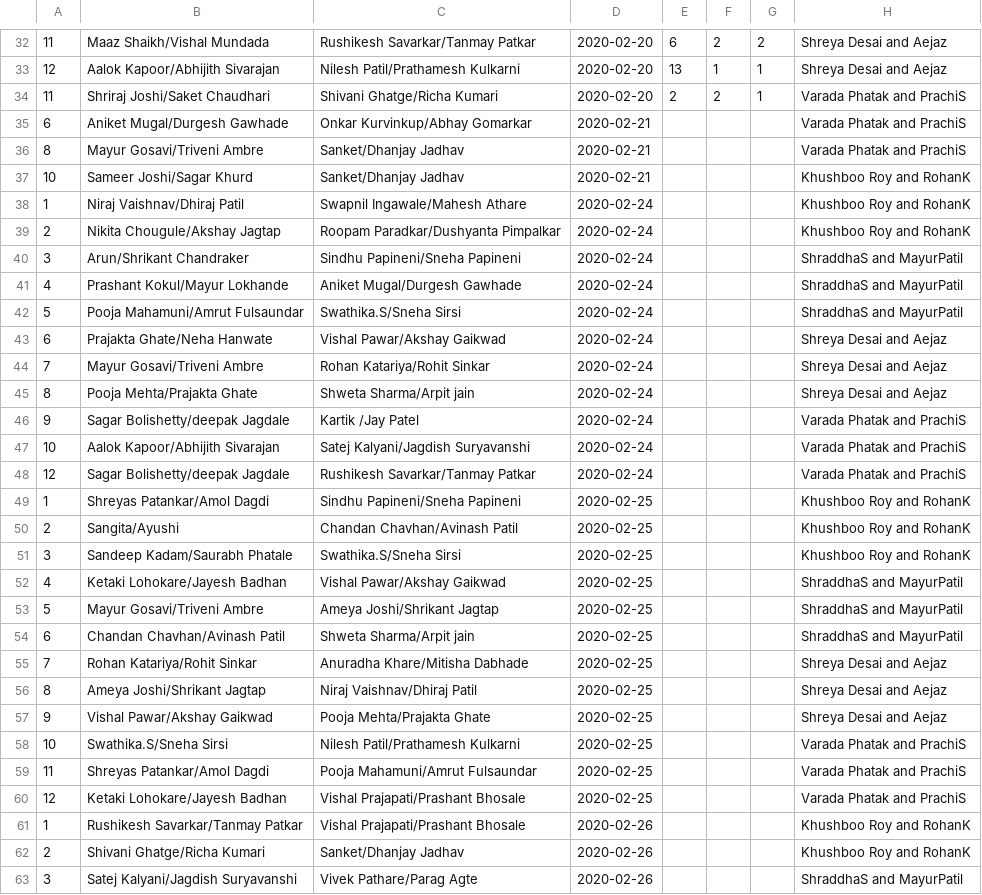
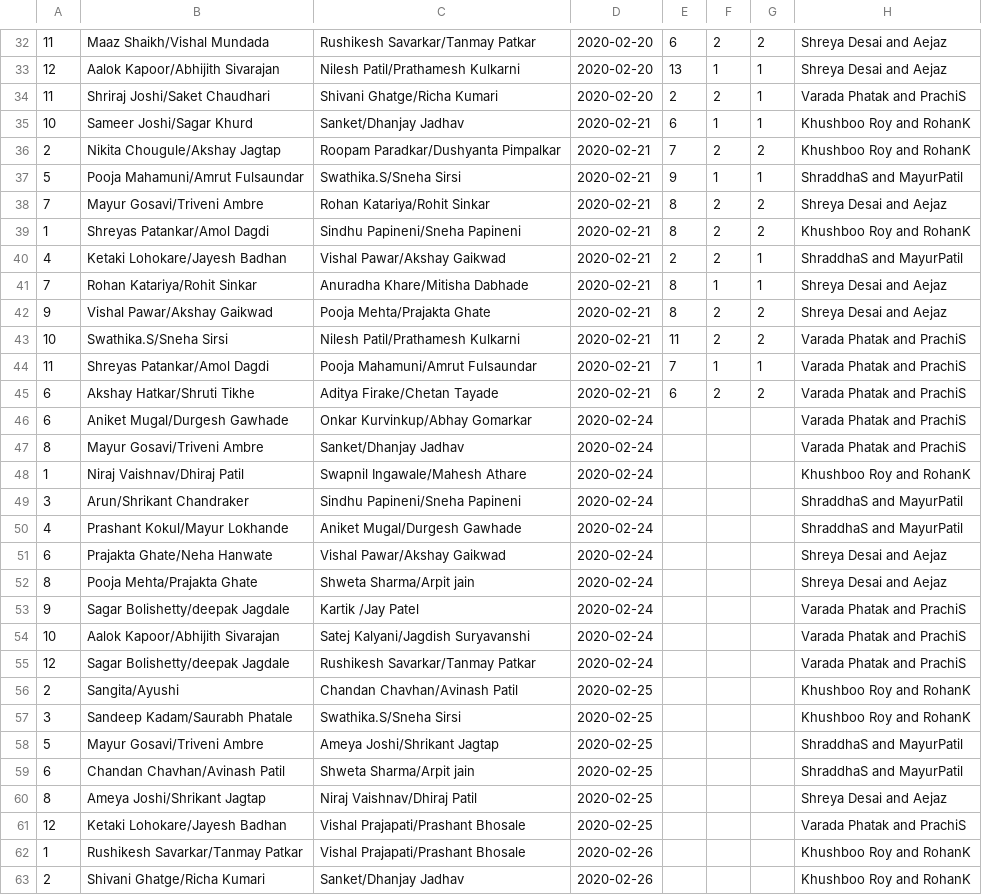
Before and after one commit to rk-personal/tournament-supervisor, a CSV file: img/Matches.csv, drawn as a sheet; only a part is shown, gaps mark what is left out; the shorter side is filled out with more unchanged rows; the diff covers the shown part only.

```diff
--- a/img/Matches.csv
+++ b/img/Matches.csv
@@ -34,12 +34,19 @@
 11,Shriraj Joshi/Saket Chaudhari ,Shivani Ghatge/Richa Kumari,2020-02-20,2,2,1,Varada Phatak and PrachiS
-6,Aniket Mugal/Durgesh Gawhade,Onkar Kurvinkup/Abhay Gomarkar,2020-02-21,,,,Varada Phatak and PrachiS
-8,Mayur Gosavi/Triveni Ambre ,Sanket/Dhanjay Jadhav,2020-02-21,,,,Varada Phatak and PrachiS
-10,Sameer Joshi/Sagar Khurd ,Sanket/Dhanjay Jadhav,2020-02-21,,,,Khushboo Roy and RohanK
+10,Sameer Joshi/Sagar Khurd ,Sanket/Dhanjay Jadhav,2020-02-21,6,1,1,Khushboo Roy and RohanK
+2,Nikita Chougule/Akshay Jagtap ,Roopam Paradkar/Dushyanta Pimpalkar,2020-02-21,7,2,2,Khushboo Roy and RohanK
+5,Pooja Mahamuni/Amrut Fulsaundar ,Swathika.S/Sneha Sirsi,2020-02-21,9,1,1,ShraddhaS and MayurPatil
+7,Mayur Gosavi/Triveni Ambre ,Rohan Katariya/Rohit Sinkar,2020-02-21,8,2,2,Shreya Desai and Aejaz
+1,Shreyas Patankar/Amol Dagdi,Sindhu Papineni/Sneha Papineni,2020-02-21,8,2,2,Khushboo Roy and RohanK
+4,Ketaki Lohokare/Jayesh Badhan,Vishal Pawar/Akshay Gaikwad,2020-02-21,2,2,1,ShraddhaS and MayurPatil
+7,Rohan Katariya/Rohit Sinkar,Anuradha Khare/Mitisha Dabhade,2020-02-21,8,1,1,Shreya Desai and Aejaz
+9,Vishal Pawar/Akshay Gaikwad , Pooja Mehta/Prajakta Ghate,2020-02-21,8,2,2,Shreya Desai and Aejaz
+10,Swathika.S/Sneha Sirsi ,Nilesh Patil/Prathamesh Kulkarni,2020-02-21,11,2,2,Varada Phatak and PrachiS
+11,Shreyas Patankar/Amol Dagdi , Pooja Mahamuni/Amrut Fulsaundar,2020-02-21,7,1,1,Varada Phatak and PrachiS
+6,Akshay Hatkar/Shruti Tikhe ,Aditya Firake/Chetan Tayade,2020-02-21,6,2,2,Varada Phatak and PrachiS
+6,Aniket Mugal/Durgesh Gawhade,Onkar Kurvinkup/Abhay Gomarkar,2020-02-24,,,,Varada Phatak and PrachiS
+8,Mayur Gosavi/Triveni Ambre ,Sanket/Dhanjay Jadhav,2020-02-24,,,,Varada Phatak and PrachiS
 1,Niraj Vaishnav/Dhiraj Patil ,Swapnil Ingawale/Mahesh Athare,2020-02-24,,,,Khushboo Roy and RohanK
-2,Nikita Chougule/Akshay Jagtap ,Roopam Paradkar/Dushyanta Pimpalkar,2020-02-24,,,,Khushboo Roy and RohanK
 3,Arun/Shrikant Chandraker ,Sindhu Papineni/Sneha Papineni,2020-02-24,,,,ShraddhaS and MayurPatil
 4,Prashant Kokul/Mayur Lokhande ,Aniket Mugal/Durgesh Gawhade,2020-02-24,,,,ShraddhaS and MayurPatil
-5,Pooja Mahamuni/Amrut Fulsaundar ,Swathika.S/Sneha Sirsi,2020-02-24,,,,ShraddhaS and MayurPatil
 6,Prajakta Ghate/Neha Hanwate,Vishal Pawar/Akshay Gaikwad,2020-02-24,,,,Shreya Desai and Aejaz
-7,Mayur Gosavi/Triveni Ambre ,Rohan Katariya/Rohit Sinkar,2020-02-24,,,,Shreya Desai and Aejaz
 8,Pooja Mehta/Prajakta Ghate ,Shweta Sharma/Arpit jain,2020-02-24,,,,Shreya Desai and Aejaz
@@ -48,13 +55,7 @@
 12,Sagar Bolishetty/deepak Jagdale,Rushikesh Savarkar/Tanmay Patkar,2020-02-24,,,,Varada Phatak and PrachiS
-1,Shreyas Patankar/Amol Dagdi,Sindhu Papineni/Sneha Papineni,2020-02-25,,,,Khushboo Roy and RohanK
 2,Sangita/Ayushi ,Chandan Chavhan/Avinash Patil ,2020-02-25,,,,Khushboo Roy and RohanK
 3,Sandeep Kadam/Saurabh Phatale ,Swathika.S/Sneha Sirsi,2020-02-25,,,,Khushboo Roy and RohanK
-4,Ketaki Lohokare/Jayesh Badhan,Vishal Pawar/Akshay Gaikwad,2020-02-25,,,,ShraddhaS and MayurPatil
 5,Mayur Gosavi/Triveni Ambre ,Ameya Joshi/Shrikant Jagtap,2020-02-25,,,,ShraddhaS and MayurPatil
 6,Chandan Chavhan/Avinash Patil ,Shweta Sharma/Arpit jain,2020-02-25,,,,ShraddhaS and MayurPatil
-7,Rohan Katariya/Rohit Sinkar,Anuradha Khare/Mitisha Dabhade,2020-02-25,,,,Shreya Desai and Aejaz
 8,Ameya Joshi/Shrikant Jagtap, Niraj Vaishnav/Dhiraj Patil,2020-02-25,,,,Shreya Desai and Aejaz
-9,Vishal Pawar/Akshay Gaikwad , Pooja Mehta/Prajakta Ghate,2020-02-25,,,,Shreya Desai and Aejaz
-10,Swathika.S/Sneha Sirsi ,Nilesh Patil/Prathamesh Kulkarni,2020-02-25,,,,Varada Phatak and PrachiS
-11,Shreyas Patankar/Amol Dagdi , Pooja Mahamuni/Amrut Fulsaundar,2020-02-25,,,,Varada Phatak and PrachiS
 12,Ketaki Lohokare/Jayesh Badhan ,Vishal Prajapati/Prashant Bhosale,2020-02-25,,,,Varada Phatak and PrachiS
```
Also changed, not shown: 1 removed row elsewhere in this file, 2 other files.
